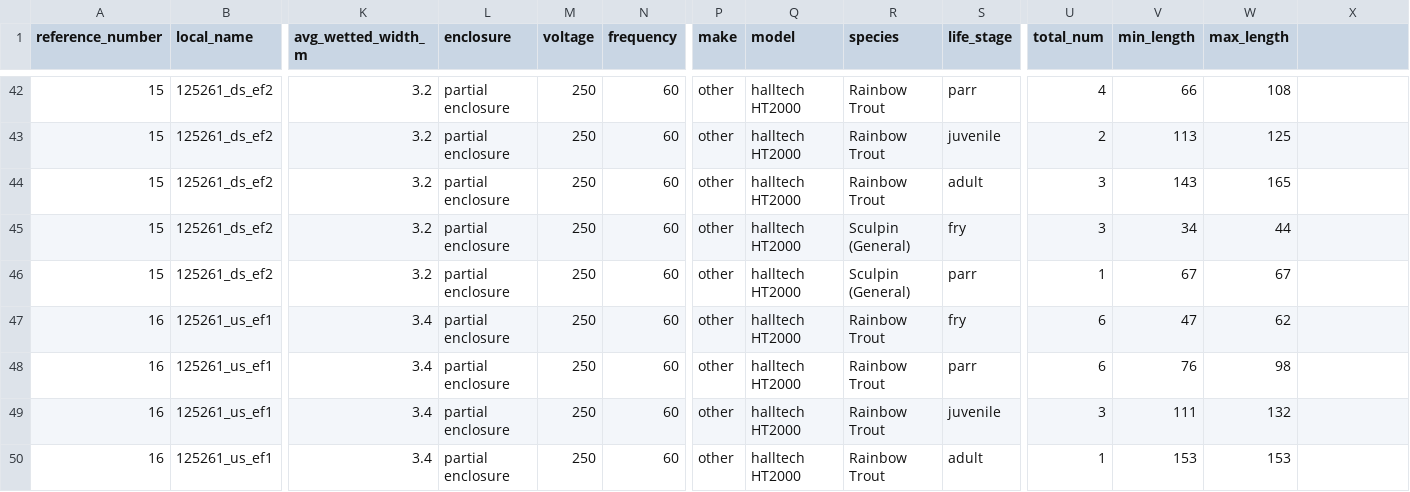
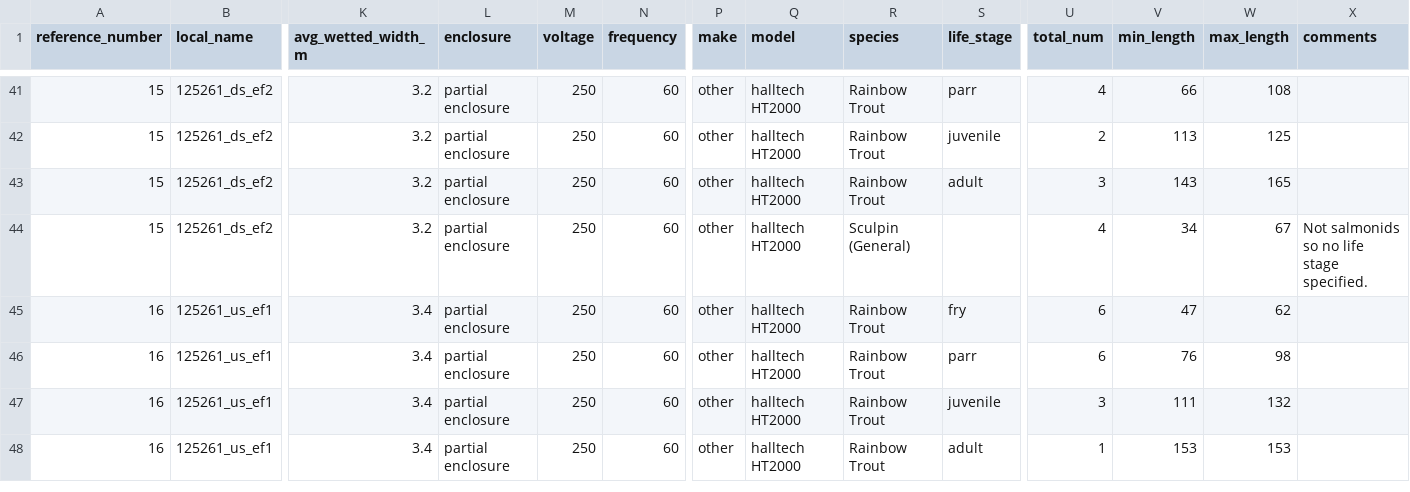
Before and after one commit to NewGraphEnvironment/fish_passage_peace_2024_reporting, a CSV file: data/inputs_raw/fish_data_coll.csv, drawn as a sheet; only a part is shown, gaps mark what is left out; removed rows and columns are numbered as before the commit, all else as after; rows hold the shown columns only; the diff covers the shown part only; the diff names each change by its address in the sheet, - before the commit and + after, or states it on an @@ line.

```diff
--- a/data/inputs_raw/fish_data_coll.csv
+++ b/data/inputs_raw/fish_data_coll.csv
-X1: (empty)
+X1: comments
-S44 (life_stage): fry
+S44 (life_stage): (empty)
-U44 (total_num): 3
+U44 (total_num): 4
-W44 (max_length): 44
+W44 (max_length): 67
-X44 (comments): (empty)
+X44 (comments): Not salmonids so no life stage specified.
-row 46: 15 | 125261_ds_ef2 | 3.2 | partial enclosure | 250 | 60 | other | halltech HT2000 | Sculpin (General) | parr | 1 | 67 | 67
```
Also changed, not shown: 1 removed row and 11 edited cells elsewhere in this file, data/backup/step_2_fish_coll_data.csv, 2 other files.
